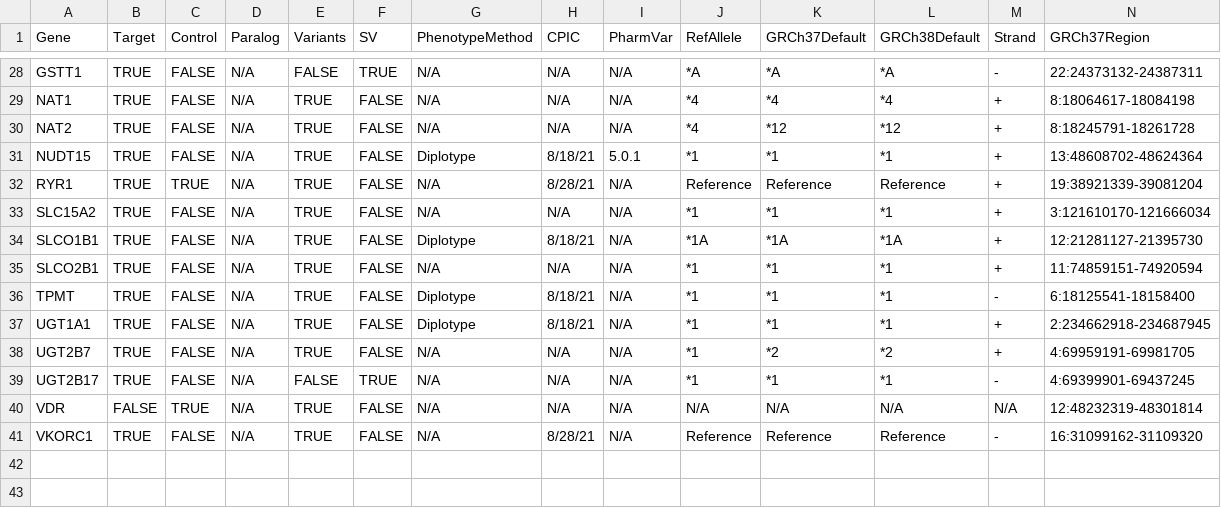
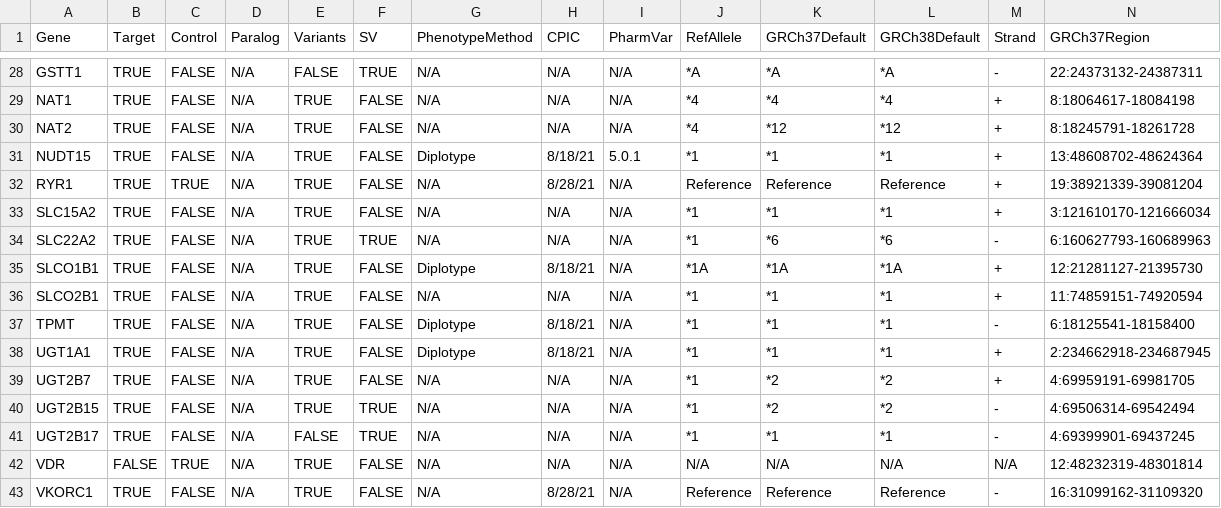
Before and after one commit to sbslee/pypgx, a CSV file: pypgx/api/data/gene-table.csv, drawn as a sheet; only a part is shown, gaps mark what is left out; rows hold the shown columns only; the diff names each change by its address in the sheet, - before the commit and + after, or states it on an @@ line.

```diff
--- a/pypgx/api/data/gene-table.csv
+++ b/pypgx/api/data/gene-table.csv
+row 34: SLC22A2 | TRUE | FALSE | N/A | TRUE | TRUE | N/A | N/A | N/A | *1 | *6 | *6 | - | 6:160627793-160689963
+row 40: UGT2B15 | TRUE | FALSE | N/A | TRUE | TRUE | N/A | N/A | N/A | *1 | *2 | *2 | - | 4:69506314-69542494
```
Also changed, not shown: pypgx/api/data/allele-table.csv, pypgx/api/data/variant-table.csv.
